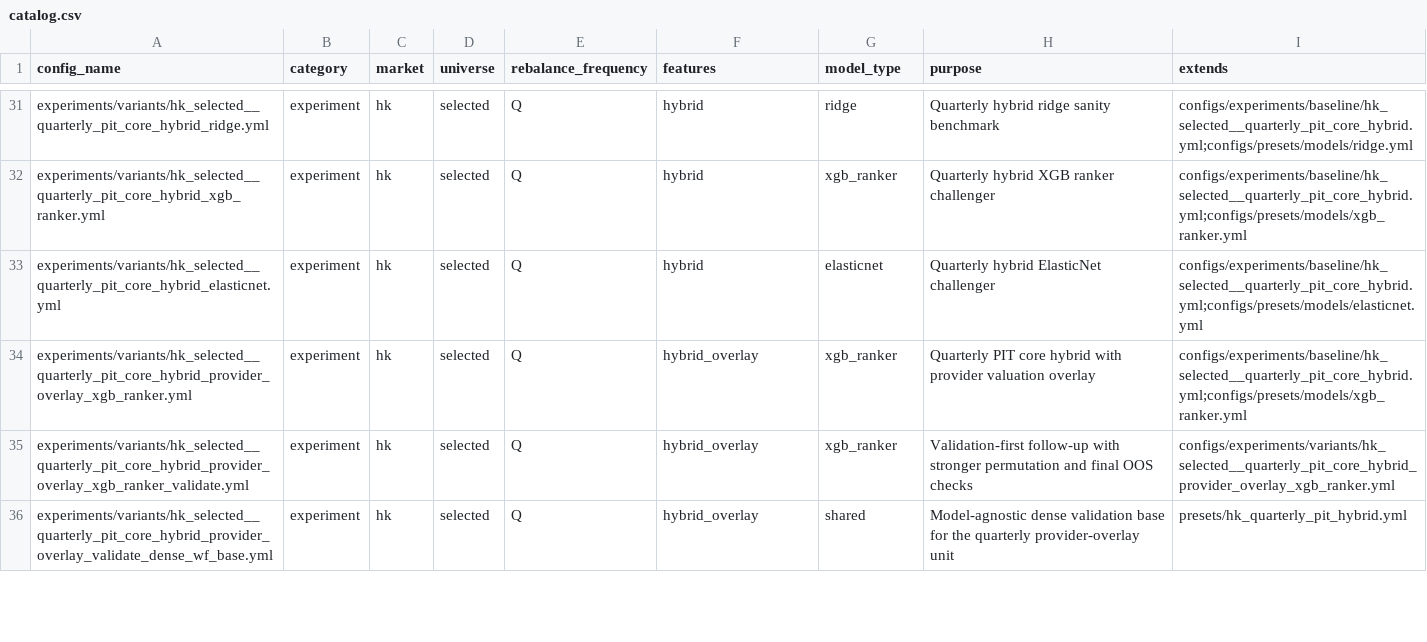
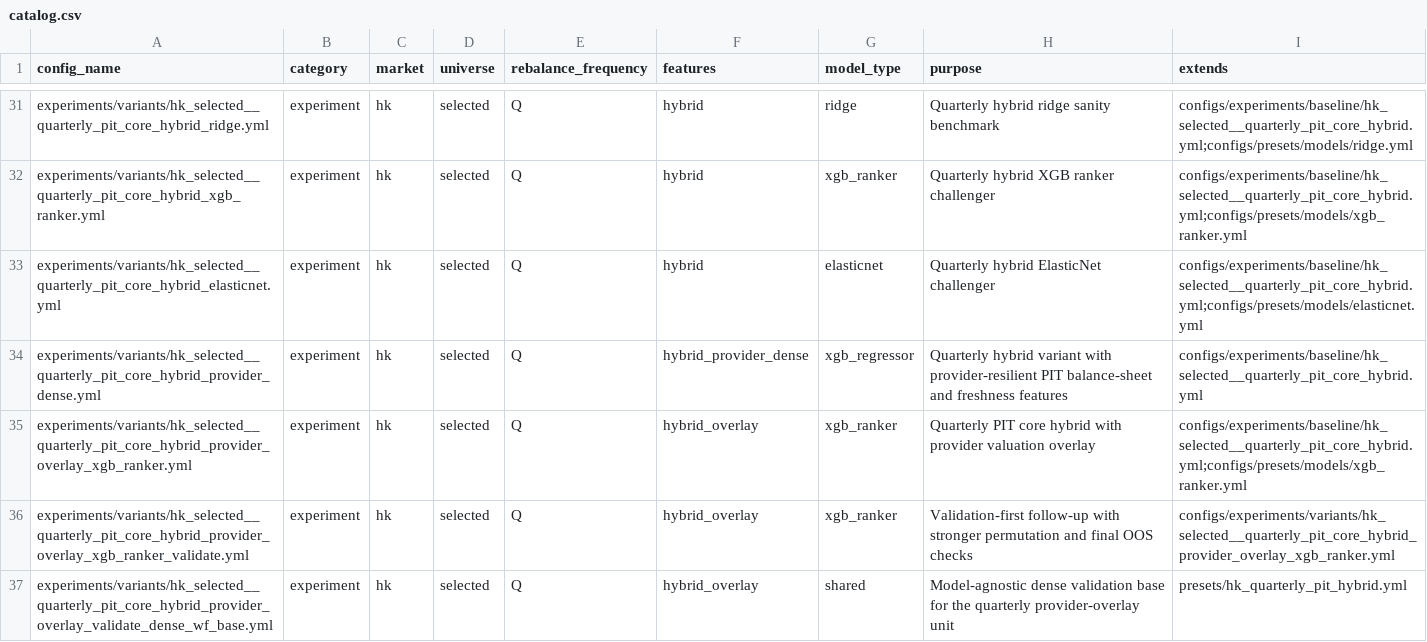
Before and after one commit to runchengxie/cross-sectional-trees, a CSV file: configs/catalog.csv, drawn as a sheet; only a part is shown, gaps mark what is left out; the diff names each change by its address in the sheet, - before the commit and + after, or states it on an @@ line.

Commit message:
updated the data sanity check mechanics

```diff
--- a/configs/catalog.csv
+++ b/configs/catalog.csv
+row 34: experiments/variants/hk_selected__quarterly_pit_core_hybrid_provider_dense.yml | experiment | hk | selected | Q | hybrid_provider_dense | xgb_regressor | Quarterly hybrid variant with provider-resilient PIT balance-sheet and freshness features | configs/experiments/baseline/hk_selected__quarterly_pit_core_hybrid.yml
```
Also changed, not shown: 6 other files.
